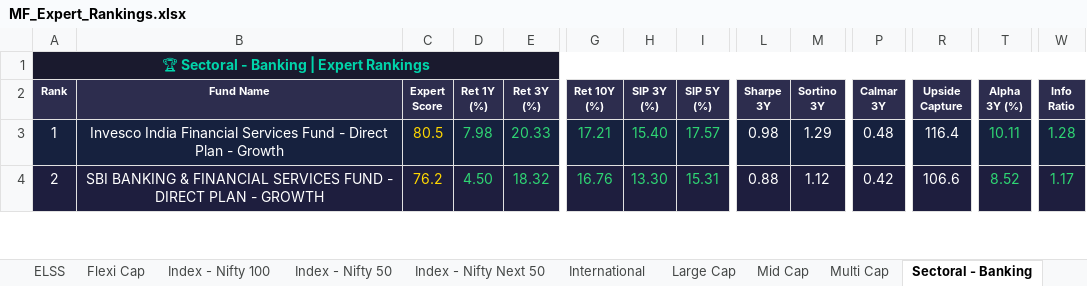
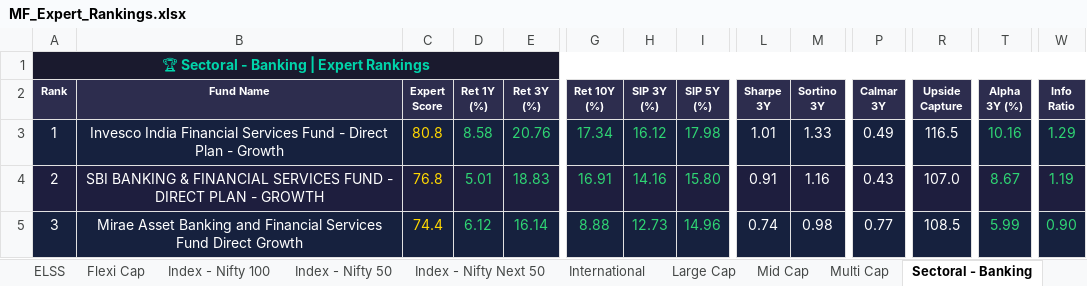
Before and after one commit to myfinancialria/mf-data-fetcher, an Excel workbook: output/MF_Expert_Rankings.xlsx, sheet Sectoral - Banking, drawn as a sheet; only a part is shown, gaps mark what is left out; values as stored, in another font and other column widths than the file's, no borders; rows hold the shown columns only; the diff covers the shown part only; the diff names each change by its address in the sheet, - before the commit and + after, or states it on an @@ line.

```diff
--- a/output/MF_Expert_Rankings.xlsx (sheet Sectoral - Banking)
+++ b/output/MF_Expert_Rankings.xlsx (sheet Sectoral - Banking)
-C3 (Expert Score): 80.5
+C3 (Expert Score): 80.8
-D3 (Ret 1Y (%)): 7.98
+D3 (Ret 1Y (%)): 8.58
-E3 (Ret 3Y (%)): 20.33
+E3 (Ret 3Y (%)): 20.76
-G3 (Ret 10Y (%)): 17.21
+G3 (Ret 10Y (%)): 17.34
-H3 (SIP 3Y (%)): 15.40
+H3 (SIP 3Y (%)): 16.12
-I3 (SIP 5Y (%)): 17.57
+I3 (SIP 5Y (%)): 17.98
-L3 (Sharpe 3Y): 0.98
+L3 (Sharpe 3Y): 1.01
-M3 (Sortino 3Y): 1.29
+M3 (Sortino 3Y): 1.33
-P3 (Calmar 3Y): 0.48
+P3 (Calmar 3Y): 0.49
-R3 (Upside Capture): 116.4
+R3 (Upside Capture): 116.5
-T3 (Alpha 3Y (%)): 10.11
+T3 (Alpha 3Y (%)): 10.16
-W3 (Info Ratio): 1.28
+W3 (Info Ratio): 1.29
-C4 (Expert Score): 76.2
+C4 (Expert Score): 76.8
-D4 (Ret 1Y (%)): 4.50
+D4 (Ret 1Y (%)): 5.01
-E4 (Ret 3Y (%)): 18.32
+E4 (Ret 3Y (%)): 18.83
-G4 (Ret 10Y (%)): 16.76
+G4 (Ret 10Y (%)): 16.91
-H4 (SIP 3Y (%)): 13.30
+H4 (SIP 3Y (%)): 14.16
-I4 (SIP 5Y (%)): 15.31
+I4 (SIP 5Y (%)): 15.80
-L4 (Sharpe 3Y): 0.88
+L4 (Sharpe 3Y): 0.91
-M4 (Sortino 3Y): 1.12
+M4 (Sortino 3Y): 1.16
-P4 (Calmar 3Y): 0.42
+P4 (Calmar 3Y): 0.43
-R4 (Upside Capture): 106.6
+R4 (Upside Capture): 107.0
-T4 (Alpha 3Y (%)): 8.52
+T4 (Alpha 3Y (%)): 8.67
-W4 (Info Ratio): 1.17
+W4 (Info Ratio): 1.19
+row 5: 3 | Mirae Asset Banking and Financial Services Fund Direct Growth | 74.4 | 6.12 | 16.14 | 8.88 | 12.73 | 14.96 | 0.74 | 0.98 | 0.77 | 108.5 | 5.99 | 0.90
```
Also changed, not shown: 23 added rows, 24 removed rows, 792 edited cells and cell formats elsewhere in this sheet, sheet Mid Cap, sheet Small Cap, sheet Flexi Cap, sheet Large Cap, sheet Balanced Advantage, sheet ELSS, 11 more sheets, 3 other files.
